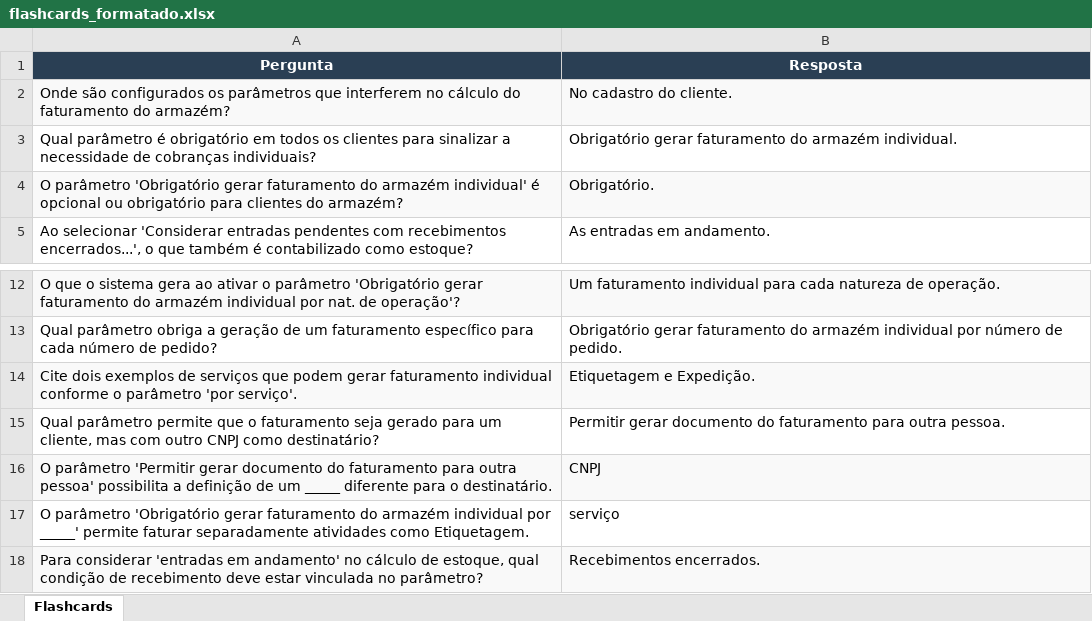
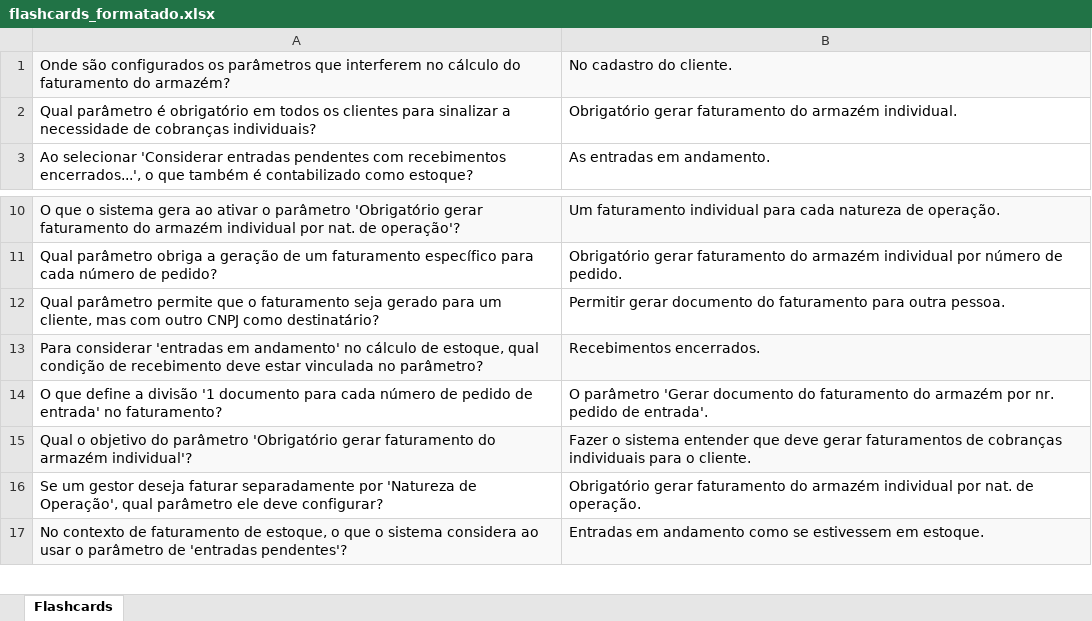
Before and after one commit to ghlogistica/MATERIAIS_CURSOS, an Excel workbook: Curso de tabela de preço do armazém/01 - Parâmetro de pessoa/flashcards_formatado.xlsx, sheet Flashcards, drawn as a sheet; only a part is shown, gaps mark what is left out; the shorter side is filled out with more unchanged rows; values as stored, in another font and other column widths than the file's, no borders; the diff covers the shown part only; the diff names each change by its address in the sheet, - before the commit and + after, or states it on an @@ line.

```diff
--- a/Curso de tabela de preço do armazém/01 - Parâmetro de pessoa/flashcards_formatado.xlsx (sheet Flashcards)
+++ b/Curso de tabela de preço do armazém/01 - Parâmetro de pessoa/flashcards_formatado.xlsx (sheet Flashcards)
-row 1: Pergunta | Resposta
-row 4: O parâmetro 'Obrigatório gerar faturamento do armazém individual' é opcional ou obrigatório para clientes do armazém? | Obrigatório.
-row 14: Cite dois exemplos de serviços que podem gerar faturamento individual conforme o parâmetro 'por serviço'. | Etiquetagem e Expedição.
-row 16: O parâmetro 'Permitir gerar documento do faturamento para outra pessoa' possibilita a definição de um _____ diferente para o destinatário. | CNPJ
-row 17: O parâmetro 'Obrigatório gerar faturamento do armazém individual por _____' permite faturar separadamente atividades como Etiquetagem. | serviço
```
Also changed, not shown: 19 removed rows elsewhere in this sheet, Curso de tabela de preço do armazém/02 - Estrutura da tabela de preço e base de cálculo/flashcards.xlsx, 35 other files.
